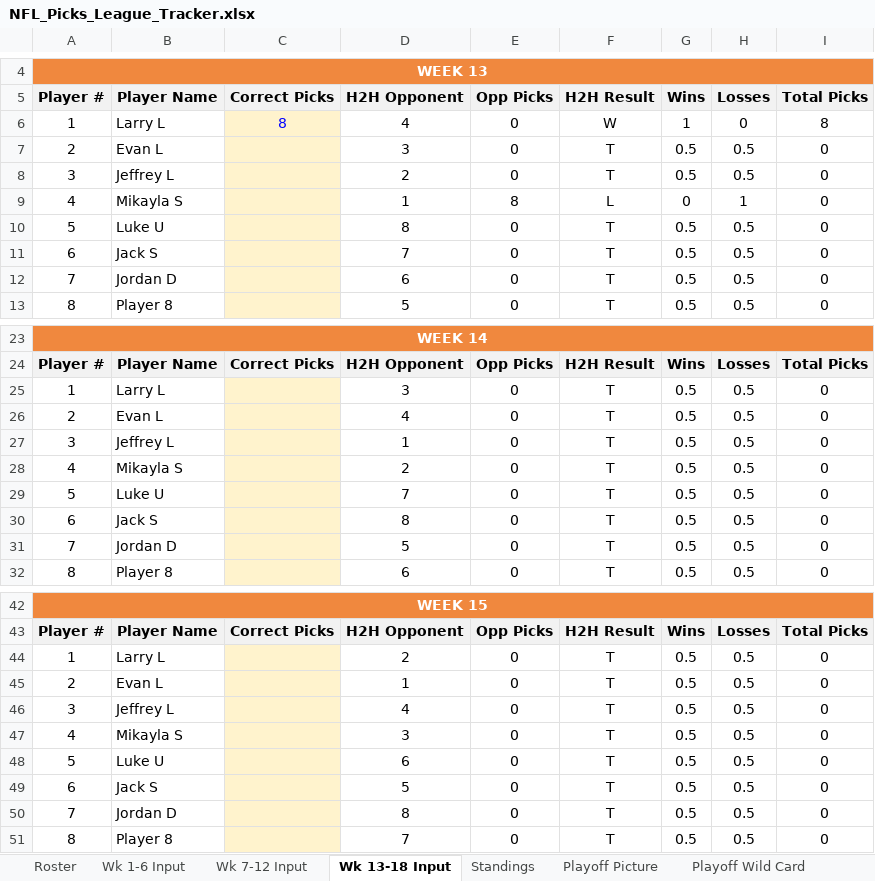
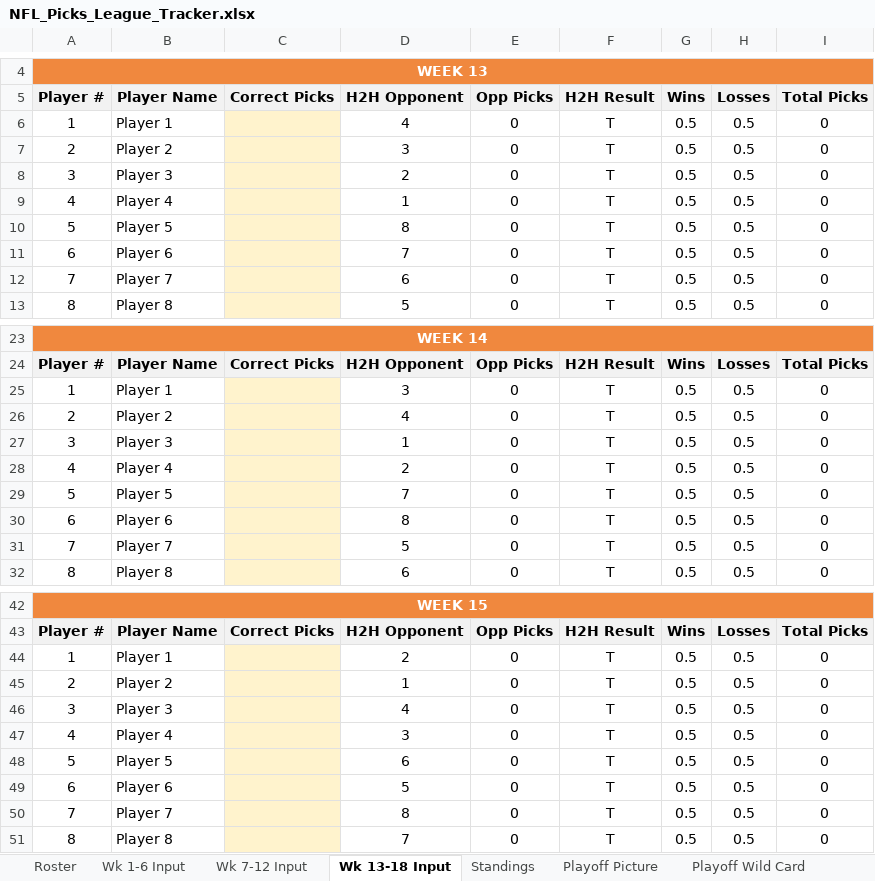
Before and after one commit to eloeser-1147/NFL-Picks-League, an Excel workbook: NFL_Picks_League_Tracker.xlsx, sheet Wk 13-18 Input, drawn as a sheet; only a part is shown, gaps mark what is left out; values as stored, in another font and other column widths than the file's, no borders; the diff covers the shown part only; the diff names each change by its address in the sheet, - before the commit and + after, or states it on an @@ line.

Commit message:
Update NFL_Picks_League_Tracker.xlsx

```diff
--- a/NFL_Picks_League_Tracker.xlsx (sheet Wk 13-18 Input)
+++ b/NFL_Picks_League_Tracker.xlsx (sheet Wk 13-18 Input)
-B6 (Player Name): Larry L
+B6 (Player Name): Player 1
-C6 (Correct Picks): 8
+C6 (Correct Picks): (empty)
-F6 (H2H Result): W
+F6 (H2H Result): T
-G6 (Wins): 1
+G6 (Wins): 0.5
-H6 (Losses): 0
+H6 (Losses): 0.5
-I6 (Total Picks): 8
+I6 (Total Picks): 0
-B7 (Player Name): Evan L
+B7 (Player Name): Player 2
-B8 (Player Name): Jeffrey L
+B8 (Player Name): Player 3
-B9 (Player Name): Mikayla S
+B9 (Player Name): Player 4
-E9 (Opp Picks): 8
+E9 (Opp Picks): 0
-F9 (H2H Result): L
+F9 (H2H Result): T
-G9 (Wins): 0
+G9 (Wins): 0.5
-H9 (Losses): 1
+H9 (Losses): 0.5
-B10 (Player Name): Luke U
+B10 (Player Name): Player 5
-B11 (Player Name): Jack S
+B11 (Player Name): Player 6
-B12 (Player Name): Jordan D
+B12 (Player Name): Player 7
-B25 (Player Name): Larry L
+B25 (Player Name): Player 1
-B26 (Player Name): Evan L
+B26 (Player Name): Player 2
-B27 (Player Name): Jeffrey L
+B27 (Player Name): Player 3
-B28 (Player Name): Mikayla S
+B28 (Player Name): Player 4
-B29 (Player Name): Luke U
+B29 (Player Name): Player 5
-B30 (Player Name): Jack S
+B30 (Player Name): Player 6
-B31 (Player Name): Jordan D
+B31 (Player Name): Player 7
-B44 (Player Name): Larry L
+B44 (Player Name): Player 1
-B45 (Player Name): Evan L
+B45 (Player Name): Player 2
-B46 (Player Name): Jeffrey L
+B46 (Player Name): Player 3
-B47 (Player Name): Mikayla S
+B47 (Player Name): Player 4
-B48 (Player Name): Luke U
+B48 (Player Name): Player 5
-B49 (Player Name): Jack S
+B49 (Player Name): Player 6
-B50 (Player Name): Jordan D
+B50 (Player Name): Player 7
```
Also changed, not shown: 21 edited cells elsewhere in this sheet, sheet Standings, sheet Wk 7-12 Input, sheet Wk 1-6 Input, sheet Helper, sheet Playoff Picture, sheet Roster, 1 more sheet.
